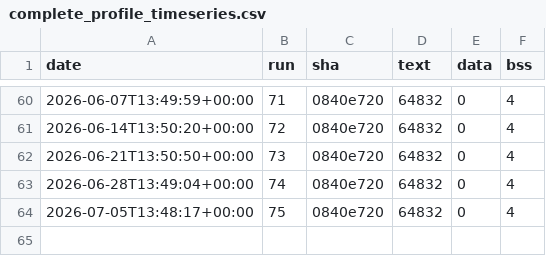
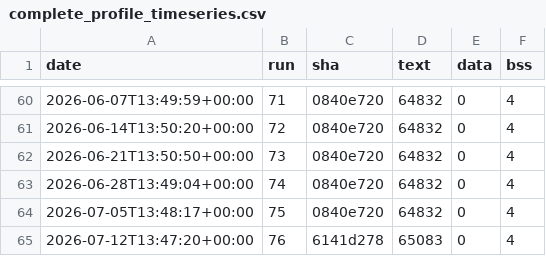
Before and after one commit to eProsima/Micro-XRCE-DDS-Client, a CSV file: ci/metrics/memory/complete_profile_timeseries.csv, drawn as a sheet; only a part is shown, gaps mark what is left out.

```diff
--- a/ci/metrics/memory/complete_profile_timeseries.csv
+++ b/ci/metrics/memory/complete_profile_timeseries.csv
@@ -64 +64,2 @@ date,run,sha,text,data,bss
 2026-07-05T13:48:17+00:00,75,0840e720,64832,0,4
+2026-07-12T13:47:20+00:00,76,6141d278,65083,0,4
```
Also changed, not shown: ci/metrics/memory/core_profile_timeseries.csv, ci/metrics/memory/profiles_bss_timeseries.csv, 3 other files.
